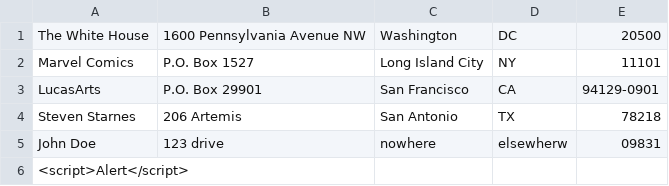
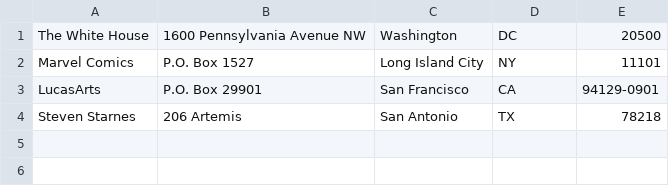
Before and after one commit to Starnes81/codeup.dev, a CSV file: public/address_book.csv, drawn as a sheet.

Commit message:
csv address book
now removes rows. debugged.

```diff
--- a/public/address_book.csv
+++ b/public/address_book.csv
@@ -4,3 +4 @@ LucasArts,"P.O. Box 29901","San Francisco",CA,94129-0901
 "Steven Starnes","206 Artemis","San Antonio",TX,78218
-"John Doe","123 drive",nowhere,elsewherw,09831
-<script>Alert</script>,,,,
```
Also changed, not shown: 1 other file.
